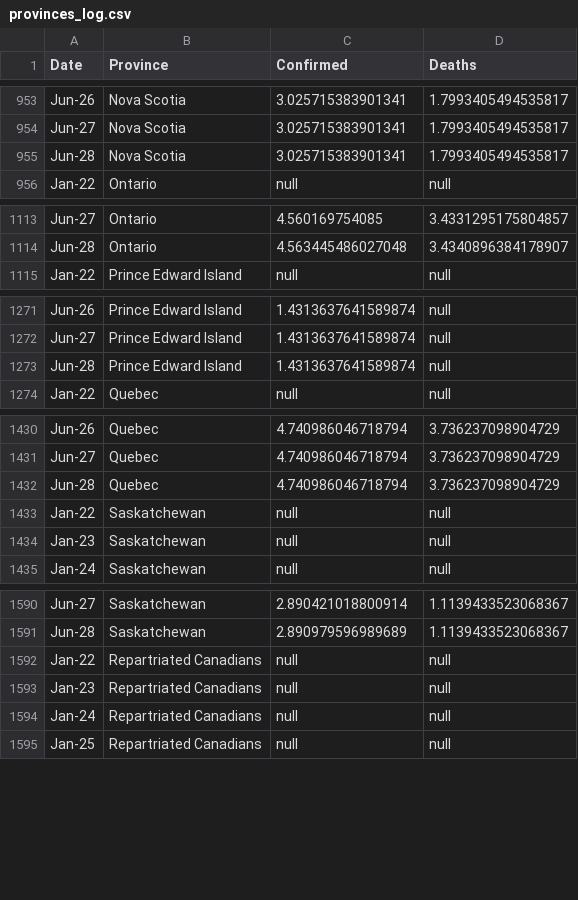
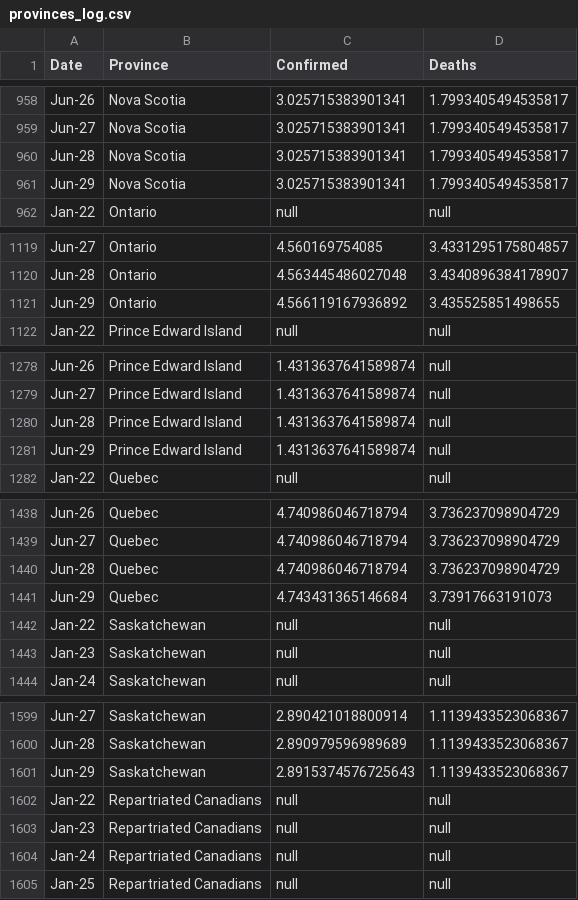
Before and after one commit to cdhoweinstitute/COVID-Canada, a CSV file: provinces_log.csv, drawn as a sheet; only a part is shown, gaps mark what is left out; the diff covers the shown part only.

```diff
--- a/provinces_log.csv
+++ b/provinces_log.csv
@@ -955,2 +960,3 @@ Jun-27,Nova Scotia,3.025715383901341,1.7993405494535817
 Jun-28,Nova Scotia,3.025715383901341,1.7993405494535817
+Jun-29,Nova Scotia,3.025715383901341,1.7993405494535817
 Jan-22,Ontario,null,null
@@ -1114,2 +1120,3 @@ Jun-27,Ontario,4.560169754085,3.4331295175804857
 Jun-28,Ontario,4.563445486027048,3.4340896384178907
+Jun-29,Ontario,4.566119167936892,3.435525851498655
 Jan-22,Prince Edward Island,null,null
@@ -1273,2 +1280,3 @@ Jun-27,Prince Edward Island,1.4313637641589874,null
 Jun-28,Prince Edward Island,1.4313637641589874,null
+Jun-29,Prince Edward Island,1.4313637641589874,null
 Jan-22,Quebec,null,null
@@ -1432,2 +1440,3 @@ Jun-27,Quebec,4.740986046718794,3.736237098904729
 Jun-28,Quebec,4.740986046718794,3.736237098904729
+Jun-29,Quebec,4.743431365146684,3.73917663191073
 Jan-22,Saskatchewan,null,null
@@ -1591,2 +1600,3 @@ Jun-27,Saskatchewan,2.890421018800914,1.1139433523068367
 Jun-28,Saskatchewan,2.890979596989689,1.1139433523068367
+Jun-29,Saskatchewan,2.8915374576725643,1.1139433523068367
 Jan-22,Repartriated Canadians,null,null
```
Also changed, not shown: 7 added rows elsewhere in this file, apple_mobility.csv, growth.csv, 4 other files.
